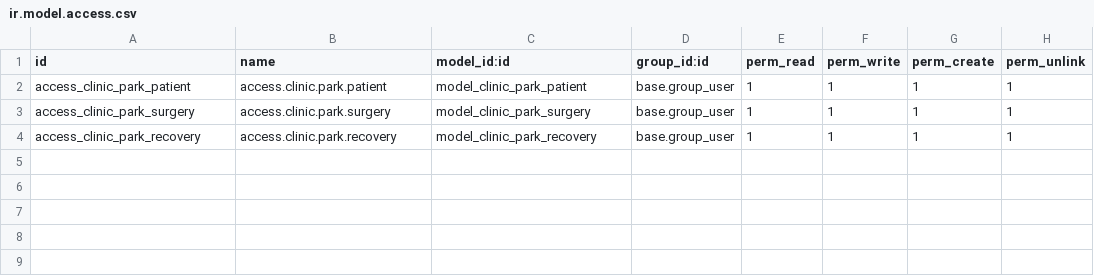
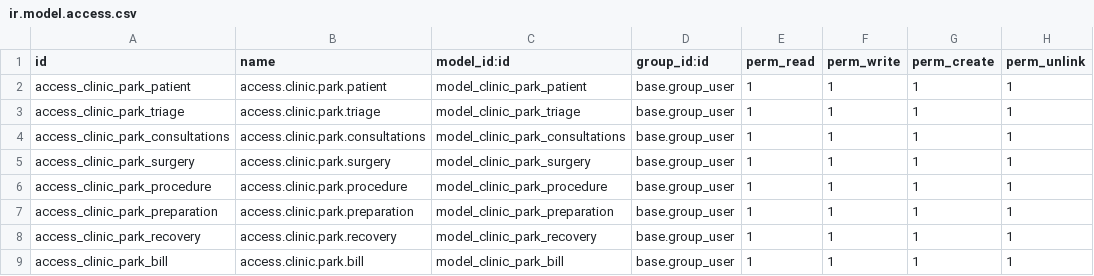
Before and after one commit to juanangel89/odooClinica, a CSV file: clinic_park/security/ir.model.access.csv, drawn as a sheet; the diff names each change by its address in the sheet, - before the commit and + after, or states it on an @@ line.

```diff
--- a/clinic_park/security/ir.model.access.csv
+++ b/clinic_park/security/ir.model.access.csv
+row 3: access_clinic_park_triage | access.clinic.park.triage | model_clinic_park_triage | base.group_user | 1 | 1 | 1 | 1
+row 4: access_clinic_park_consultations | access.clinic.park.consultations | model_clinic_park_consultations | base.group_user | 1 | 1 | 1 | 1
+row 6: access_clinic_park_procedure | access.clinic.park.procedure | model_clinic_park_procedure | base.group_user | 1 | 1 | 1 | 1
+row 7: access_clinic_park_preparation | access.clinic.park.preparation | model_clinic_park_preparation | base.group_user | 1 | 1 | 1 | 1
+row 9: access_clinic_park_bill | access.clinic.park.bill | model_clinic_park_bill | base.group_user | 1 | 1 | 1 | 1
```
Also changed, not shown: 20 other files.
